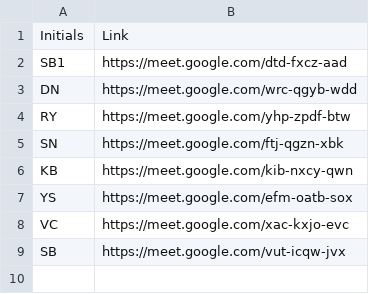
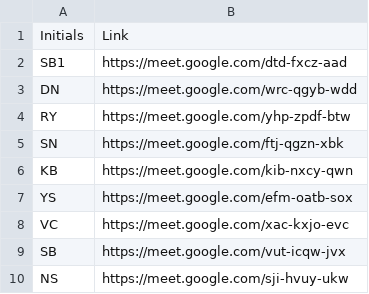
Before and after one commit to ShallunMonteiro/timetable, a CSV file: SY/lec_lnks.csv, drawn as a sheet.

Commit message:
Update lec_lnks.csv

```diff
--- a/SY/lec_lnks.csv
+++ b/SY/lec_lnks.csv
@@ -9 +9,2 @@ VC,https://meet.google.com/xac-kxjo-evc
 SB,https://meet.google.com/vut-icqw-jvx
+NS,https://meet.google.com/sji-hvuy-ukw
```
